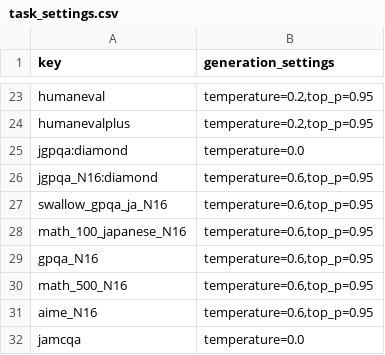
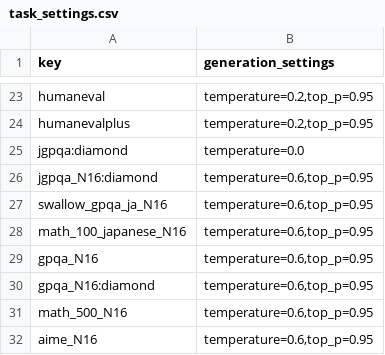
Before and after one commit to cfiken/swallow-evaluation-instruct, a CSV file: scripts/generation_settings/task_settings.csv, drawn as a sheet; only a part is shown, gaps mark what is left out; the shorter side is filled out with more unchanged rows.

Commit message:
add gpqa_N16 task_settings.csv

```diff
--- a/scripts/generation_settings/task_settings.csv
+++ b/scripts/generation_settings/task_settings.csv
@@ -29,2 +29,3 @@ math_100_japanese_N16,"temperature=0.6,top_p=0.95"
 gpqa_N16,"temperature=0.6,top_p=0.95"
+gpqa_N16:diamond,"temperature=0.6,top_p=0.95"
 math_500_N16,"temperature=0.6,top_p=0.95"
```
